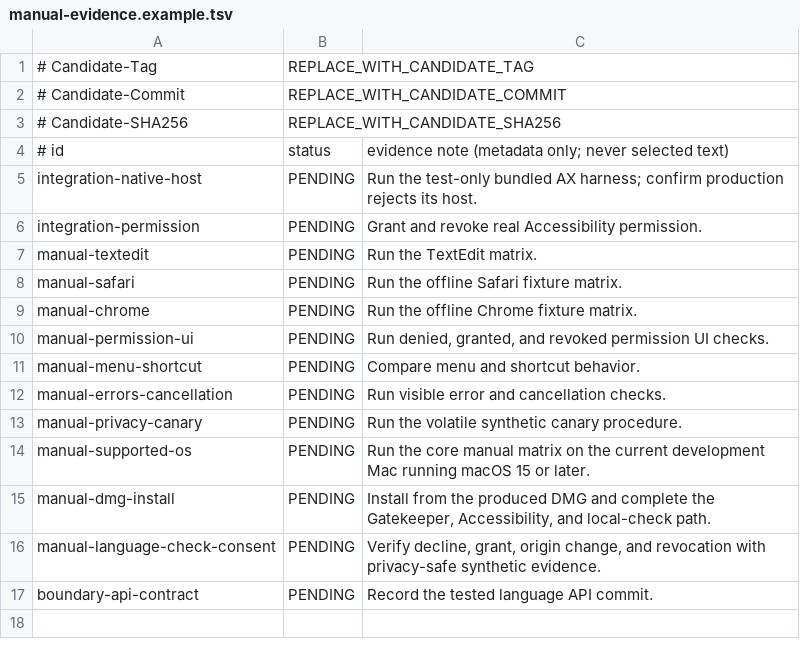
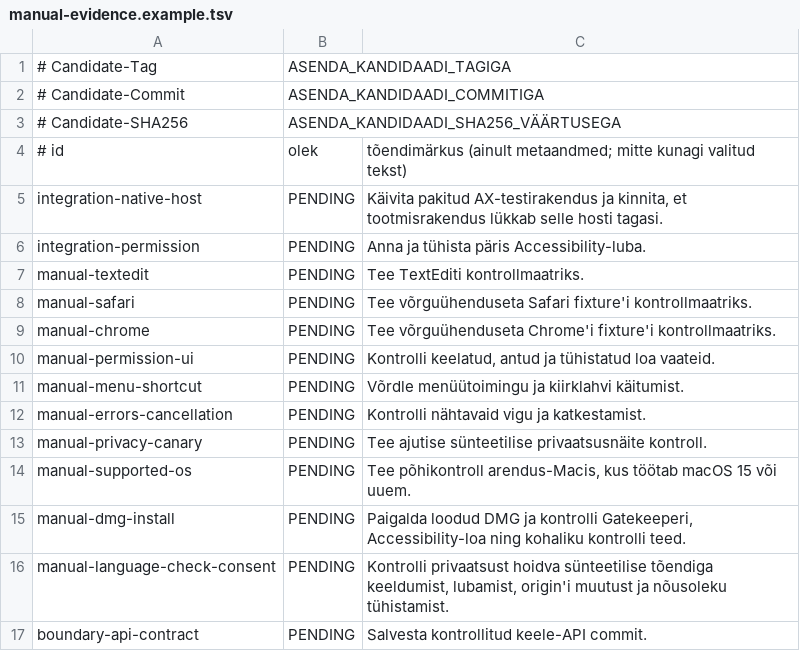
Before and after one commit to RenePruul/automaatkorrektor, a TSV file: release/manual-evidence.example.tsv, drawn as a sheet.

Commit message:
docs: translate release instructions into Estonian

```diff
--- a/release/manual-evidence.example.tsv
+++ b/release/manual-evidence.example.tsv
@@ -1,17 +1,17 @@
-# Candidate-Tag	REPLACE_WITH_CANDIDATE_TAG
-# Candidate-Commit	REPLACE_WITH_CANDIDATE_COMMIT
-# Candidate-SHA256	REPLACE_WITH_CANDIDATE_SHA256
-# id	status	evidence note (metadata only; never selected text)
-integration-native-host	PENDING	Run the test-only bundled AX harness; confirm production rejects its host.
-integration-permission	PENDING	Grant and revoke real Accessibility permission.
-manual-textedit	PENDING	Run the TextEdit matrix.
-manual-safari	PENDING	Run the offline Safari fixture matrix.
-manual-chrome	PENDING	Run the offline Chrome fixture matrix.
-manual-permission-ui	PENDING	Run denied, granted, and revoked permission UI checks.
-manual-menu-shortcut	PENDING	Compare menu and shortcut behavior.
-manual-errors-cancellation	PENDING	Run visible error and cancellation checks.
-manual-privacy-canary	PENDING	Run the volatile synthetic canary procedure.
-manual-supported-os	PENDING	Run the core manual matrix on the current development Mac running macOS 15 or later.
-manual-dmg-install	PENDING	Install from the produced DMG and complete the Gatekeeper, Accessibility, and local-check path.
-manual-language-check-consent	PENDING	Verify decline, grant, origin change, and revocation with privacy-safe synthetic evidence.
-boundary-api-contract	PENDING	Record the tested language API commit.
+# Candidate-Tag	ASENDA_KANDIDAADI_TAGIGA
+# Candidate-Commit	ASENDA_KANDIDAADI_COMMITIGA
+# Candidate-SHA256	ASENDA_KANDIDAADI_SHA256_VÄÄRTUSEGA
+# id	olek	tõendimärkus (ainult metaandmed; mitte kunagi valitud tekst)
+integration-native-host	PENDING	Käivita pakitud AX-testirakendus ja kinnita, et tootmisrakendus lükkab selle hosti tagasi.
+integration-permission	PENDING	Anna ja tühista päris Accessibility-luba.
+manual-textedit	PENDING	Tee TextEditi kontrollmaatriks.
+manual-safari	PENDING	Tee võrguühenduseta Safari fixture'i kontrollmaatriks.
+manual-chrome	PENDING	Tee võrguühenduseta Chrome'i fixture'i kontrollmaatriks.
+manual-permission-ui	PENDING	Kontrolli keelatud, antud ja tühistatud loa vaateid.
+manual-menu-shortcut	PENDING	Võrdle menüütoimingu ja kiirklahvi käitumist.
+manual-errors-cancellation	PENDING	Kontrolli nähtavaid vigu ja katkestamist.
+manual-privacy-canary	PENDING	Tee ajutise sünteetilise privaatsusnäite kontroll.
+manual-supported-os	PENDING	Tee põhikontroll arendus-Macis, kus töötab macOS 15 või uuem.
+manual-dmg-install	PENDING	Paigalda loodud DMG ja kontrolli Gatekeeperi, Accessibility-loa ning kohaliku kontrolli teed.
+manual-language-check-consent	PENDING	Kontrolli privaatsust hoidva sünteetilise tõendiga keeldumist, lubamist, origin'i muutust ja nõusoleku tühistamist.
+boundary-api-contract	PENDING	Salvesta kontrollitud keele-API commit.
```
Also changed, not shown: 9 other files.
